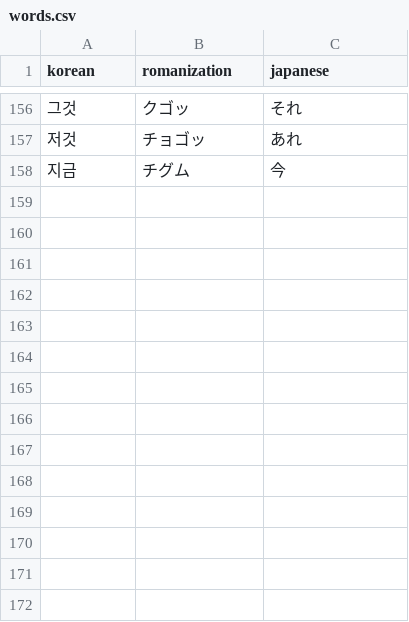
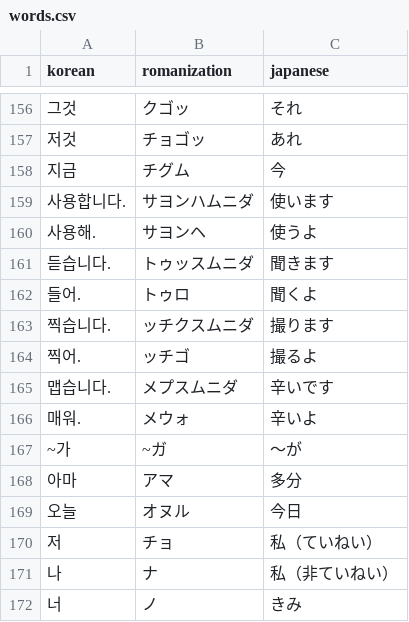
Before and after one commit to buriburi3435/Korian_Word_App_Re, a CSV file: words.csv, drawn as a sheet; only a part is shown, gaps mark what is left out; the diff names each change by its address in the sheet, - before the commit and + after, or states it on an @@ line.

Commit message:
Add files via upload

```diff
--- a/words.csv
+++ b/words.csv
+row 159: 사용합니다. | サヨンハムニダ | 使います
+row 160: 사용해. | サヨンヘ | 使うよ
+row 161: 듣습니다. | トゥッスムニダ | 聞きます
+row 162: 들어. | トゥロ | 聞くよ
+row 163: 찍습니다. | ッチクスムニダ | 撮ります
+row 164: 찍어. | ッチゴ | 撮るよ
+row 165: 맵습니다. | メプスムニダ | 辛いです
+row 166: 매워. | メウォ | 辛いよ
+row 167: ~가 | ~ガ | ～が
+row 168: 아마 | アマ | 多分
+row 169: 오늘 | オヌル | 今日
+row 170: 저 | チョ | 私（ていねい）
+row 171: 나 | ナ | 私（非ていねい）
+row 172: 너 | ノ | きみ
```
